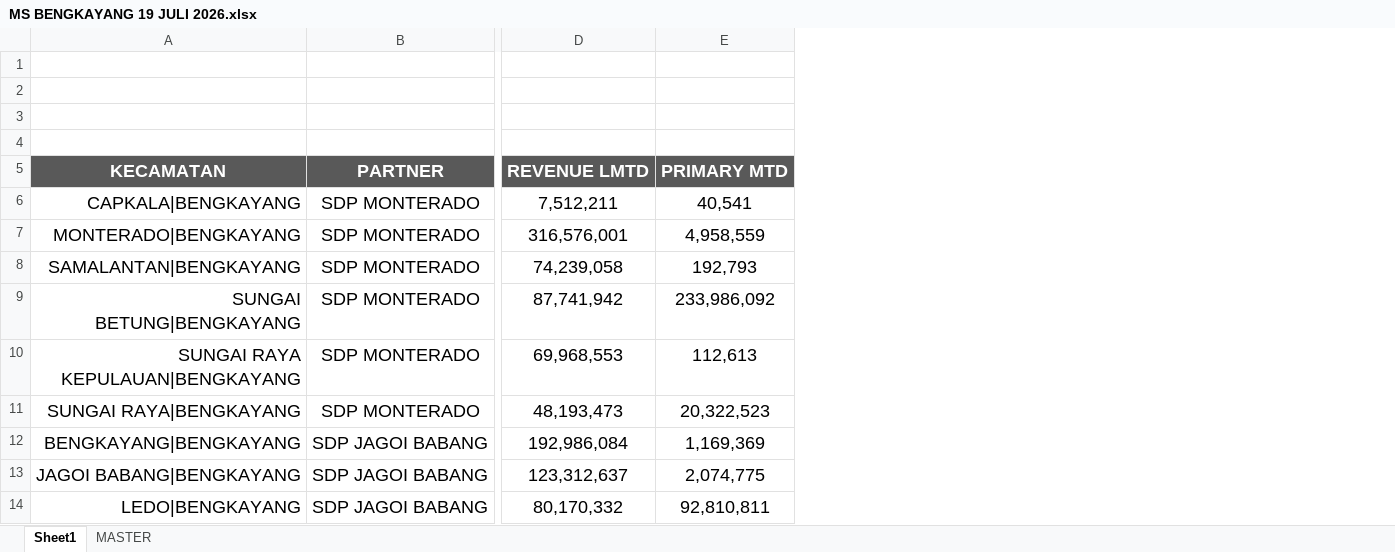
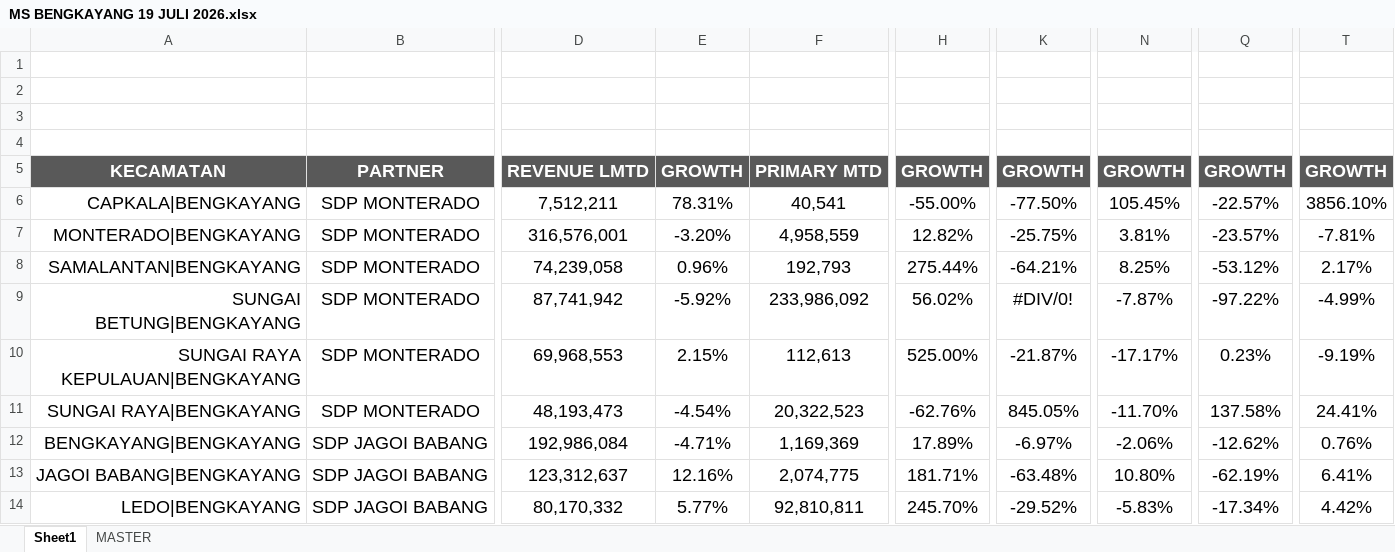
Before and after one commit to heryirwansyah05-cpu/Dashboard_Bengkayang, an Excel workbook: MS BENGKAYANG 19 JULI 2026.xlsx, sheet Sheet1, drawn as a sheet; only a part is shown, gaps mark what is left out; values as stored, in another font and other column widths than the file's, no borders; conditional formats not drawn; the diff names each change by its address in the sheet, - before the commit and + after, or states it on an @@ line.

Commit message:
Update data terbaru

```diff
--- a/MS BENGKAYANG 19 JULI 2026.xlsx (sheet Sheet1)
+++ b/MS BENGKAYANG 19 JULI 2026.xlsx (sheet Sheet1)
+column E, rows 5-14: GROWTH | 78.31% | -3.20% | 0.96% | -5.92% | 2.15% | -4.54% | -4.71% | 12.16% | 5.77%
+column H, rows 5-14: GROWTH | -55.00% | 12.82% | 275.44% | 56.02% | 525.00% | -62.76% | 17.89% | 181.71% | 245.70%
+column K, rows 5-14: GROWTH | -77.50% | -25.75% | -64.21% | #DIV/0! | -21.87% | 845.05% | -6.97% | -63.48% | -29.52%
+column N, rows 5-14: GROWTH | 105.45% | 3.81% | 8.25% | -7.87% | -17.17% | -11.70% | -2.06% | 10.80% | -5.83%
+column Q, rows 5-14: GROWTH | -22.57% | -23.57% | -53.12% | -97.22% | 0.23% | 137.58% | -12.62% | -62.19% | -17.34%
+column T, rows 5-14: GROWTH | 3856.10% | -7.81% | 2.17% | -4.99% | -9.19% | 24.41% | 0.76% | 6.41% | 4.42%
```
